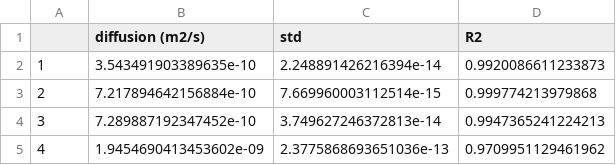
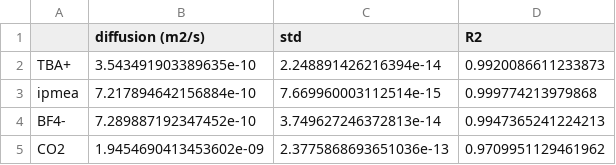
Before and after one commit to kuldeepsinhraj/COSMIC, a CSV file: Classical_Molecular_Dynamics/Diffusion/ipmea_diffusion.csv, drawn as a sheet.

```diff
--- a/Classical_Molecular_Dynamics/Diffusion/ipmea_diffusion.csv
+++ b/Classical_Molecular_Dynamics/Diffusion/ipmea_diffusion.csv
@@ -1,5 +1,5 @@
 ,diffusion (m2/s),std,R2
-1,3.543491903389635e-10,2.248891426216394e-14,0.9920086611233873
-2,7.217894642156884e-10,7.669960003112514e-15,0.999774213979868
-3,7.289887192347452e-10,3.749627246372813e-14,0.9947365241224213
-4,1.9454690413453602e-09,2.3775868693651036e-13,0.9709951129461962
+TBA+,3.543491903389635e-10,2.248891426216394e-14,0.9920086611233873
+ipmea,7.217894642156884e-10,7.669960003112514e-15,0.999774213979868
+BF4-,7.289887192347452e-10,3.749627246372813e-14,0.9947365241224213
+CO2,1.9454690413453602e-09,2.3775868693651036e-13,0.9709951129461962
```
Also changed, not shown: Classical_Molecular_Dynamics/Diffusion/degme_diffusion.csv, Classical_Molecular_Dynamics/Diffusion/zinc_12495988_diffusion.csv, 23 other files.
